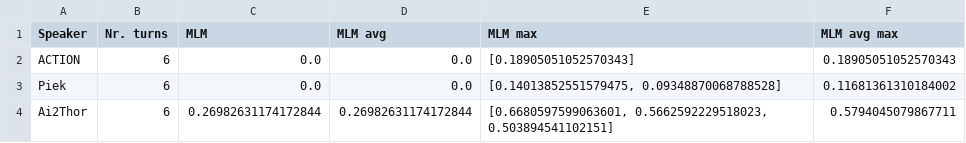
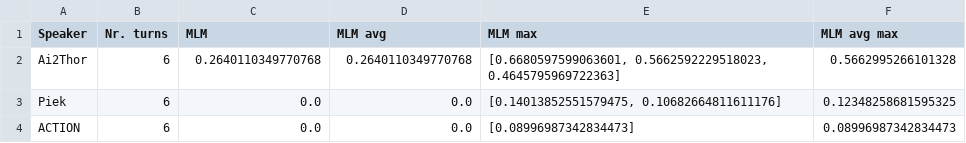
Before and after one commit to cltl/ma-communicative-robots, a CSV file: interaction_analysis/emissor/7a201bea-3e2f-4dc2-ac36-a628ea4775cd/evaluation/likelihood_evaluation_USR_context300_overall.csv, drawn as a sheet.

```diff
--- a/interaction_analysis/emissor/7a201bea-3e2f-4dc2-ac36-a628ea4775cd/evaluation/likelihood_evaluation_USR_context300_overall.csv
+++ b/interaction_analysis/emissor/7a201bea-3e2f-4dc2-ac36-a628ea4775cd/evaluation/likelihood_evaluation_USR_context300_overall.csv
@@ -1,4 +1,4 @@
 Speaker,Nr. turns,MLM,MLM avg,MLM max,MLM avg max
-ACTION,6,0.0,0.0,[0.18905051052570343],0.18905051052570343
-Piek,6,0.0,0.0,"[0.14013852551579475, 0.09348870068788528]",0.11681361310184002
-Ai2Thor,6,0.26982631174172844,0.26982631174172844,"[0.6680597599063601, 0.5662592229518023, 0.503894541102151]",0.5794045079867711
+Ai2Thor,6,0.2640110349770768,0.2640110349770768,"[0.6680597599063601, 0.5662592229518023, 0.4645795969722363]",0.5662995266101328
+Piek,6,0.0,0.0,"[0.14013852551579475, 0.10682664811611176]",0.12348258681595325
+ACTION,6,0.0,0.0,[0.08996987342834473],0.08996987342834473
```
Also changed, not shown: interaction_analysis/emissor/7a201bea-3e2f-4dc2-ac36-a628ea4775cd/evaluation/likelihood_evaluation_USR_context300.csv, 4 other files.
